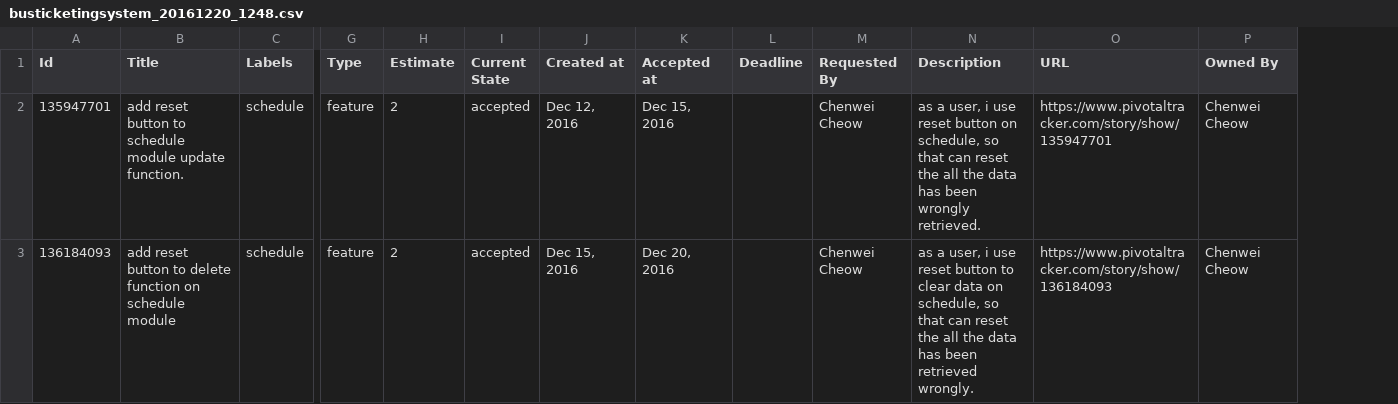
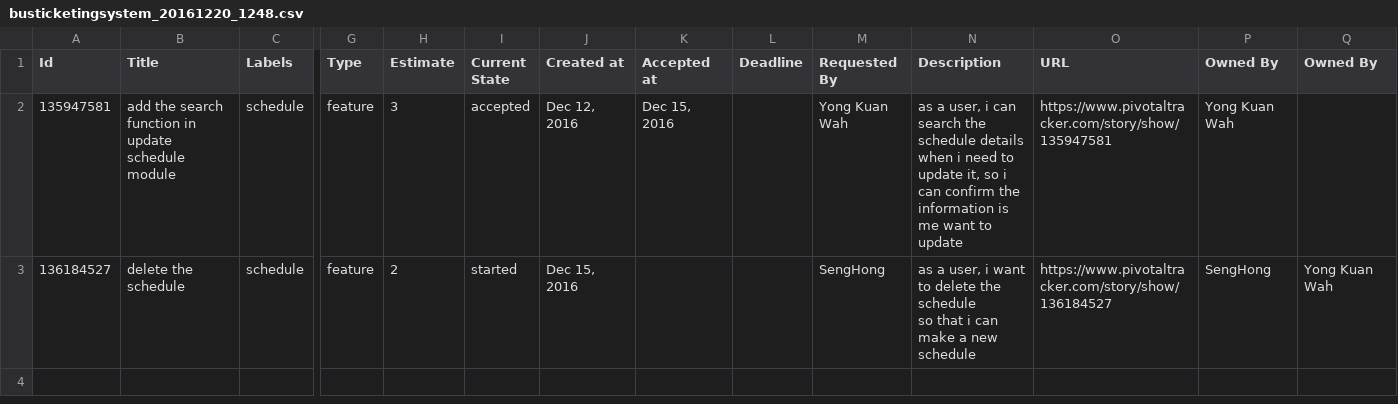
Before and after one commit to allenyong926/BusTicketingSystem, a CSV file: busticketingsystem_20161220_1248.csv, drawn as a sheet; only a part is shown, gaps mark what is left out; removed rows and columns are numbered as before the commit, all else as after; rows hold the shown columns only; ↵ is a line break in a cell; the diff names each change by its address in the sheet, - before the commit and + after, or states it on an @@ line.

Commit message:
Add files via upload

```diff
--- a/busticketingsystem_20161220_1248.csv
+++ b/busticketingsystem_20161220_1248.csv
+column P (Owned By), row 2: Yong Kuan Wah
-A2 (Id): 135947701
+A2 (Id): 135947581
-B2 (Title): add reset button to schedule module update function.
+B2 (Title): add the search function in update schedule module
-H2 (Estimate): 2
+H2 (Estimate): 3
-M2 (Requested By): Chenwei Cheow
+M2 (Requested By): Yong Kuan Wah
-N2 (Description): …user, i use reset button on schedule, so that can reset the all the data has been wrongly retrieved.
+N2 (Description): …user, i can search the schedule details when i need to update it, so i can confirm the information is me want to update
-O2 (URL): https://www.pivotaltracker.com/story/show/135947701
+O2 (URL): https://www.pivotaltracker.com/story/show/135947581
-Q2 (Owned By): Chenwei Cheow
+Q2 (Owned By): (empty)
-row 3: 136184093 | add reset button to delete function on schedule module | schedule | feature | 2 | accepted | Dec 15, 2016 | Dec 20, 2016 |  | Chenwei Cheow | as a user, i use reset button to clear data on schedule, so that can reset the all the data has been retrieved wrongly. | https://www.pivotaltracker.com/story/show/136184093 | Chenwei Cheow
+row 3: 136184527 | delete the schedule | schedule | feature | 2 | started | Dec 15, 2016 |  |  | SengHong | as a user, i want to delete the schedule ↵ so that i can make a new schedule | https://www.pivotaltracker.com/story/show/136184527 | SengHong | Yong Kuan Wah
```
